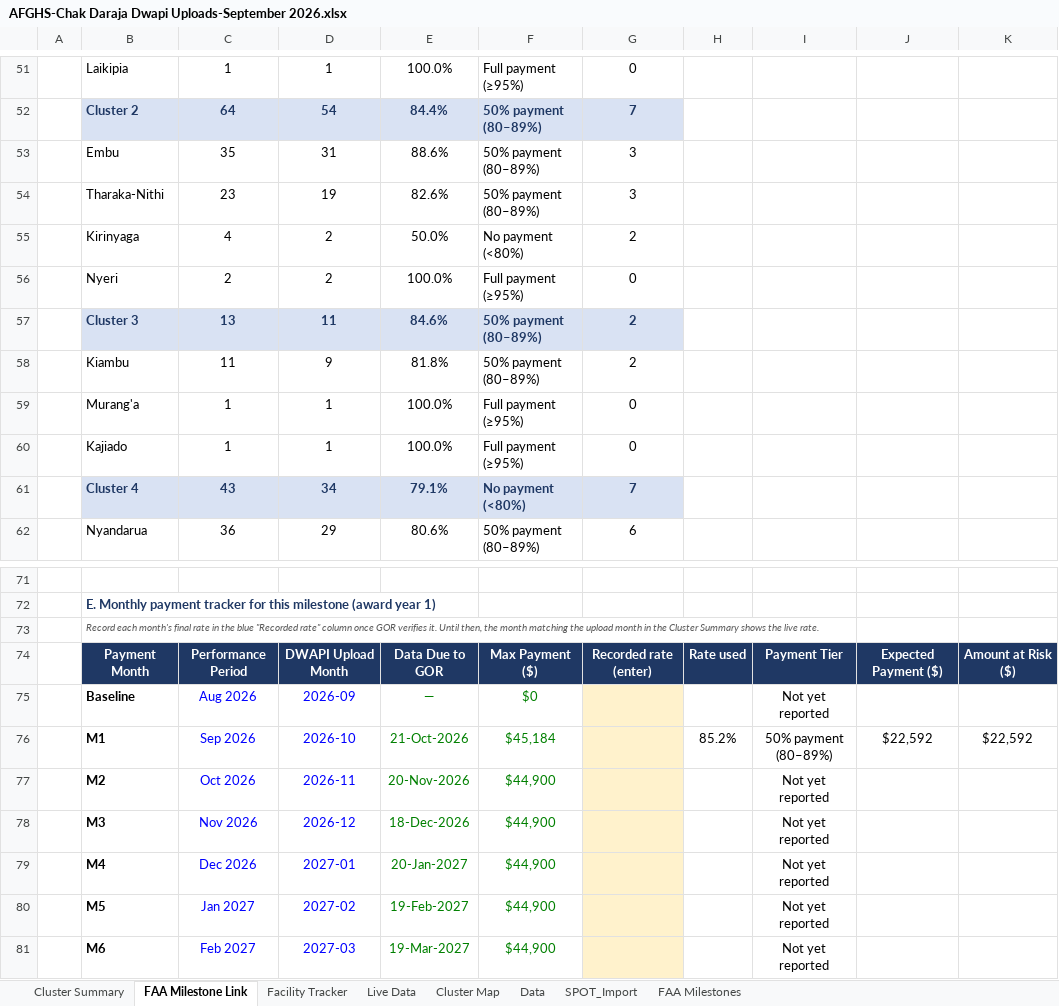
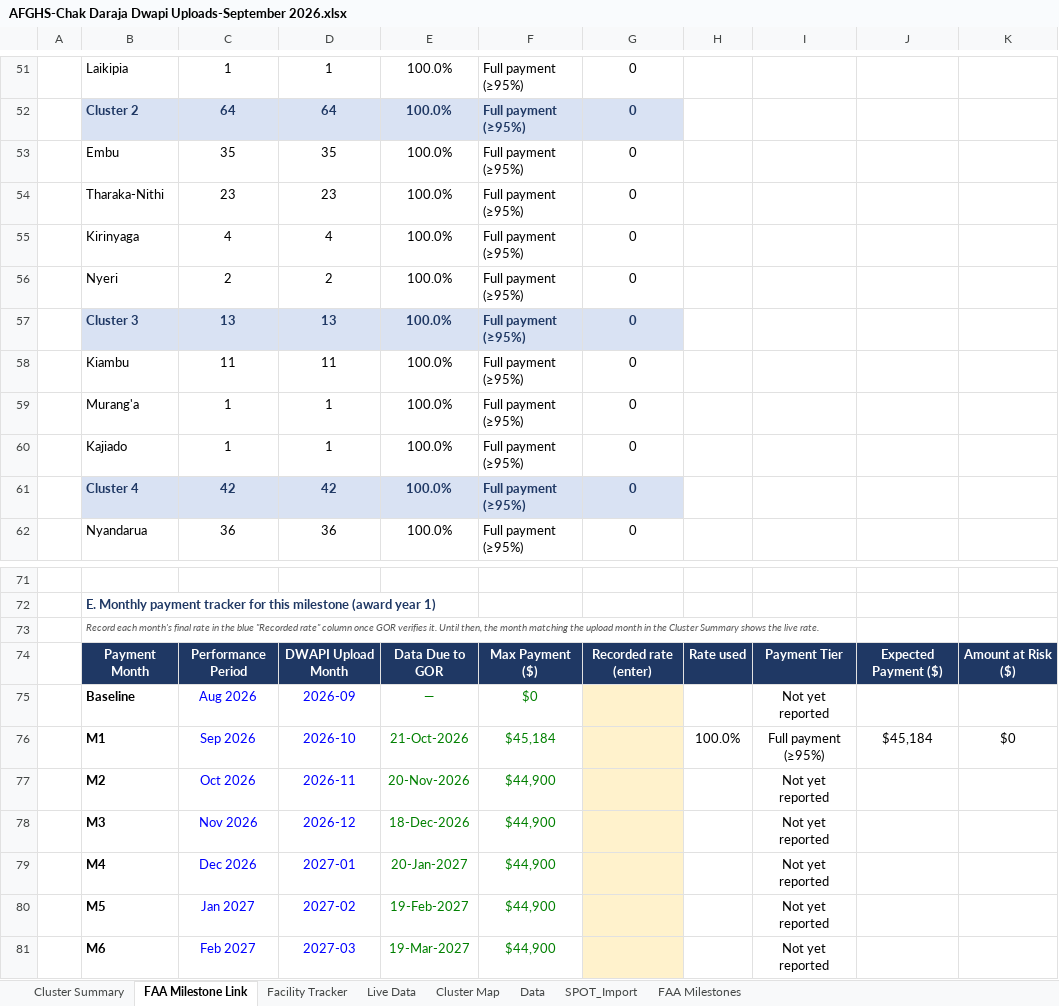
Before and after one commit to john25898/dhis2-superpower, an Excel workbook: train/AFGHS-Chak Daraja Dwapi Uploads-September 2026.xlsx, sheet FAA Milestone Link, drawn as a sheet; only a part is shown, gaps mark what is left out; values as stored, in another font and other column widths than the file's, no borders; conditional formats not drawn; the diff covers the shown part only; the diff names each change by its address in the sheet, - before the commit and + after, or states it on an @@ line.

```diff
--- a/train/AFGHS-Chak Daraja Dwapi Uploads-September 2026.xlsx (sheet FAA Milestone Link)
+++ b/train/AFGHS-Chak Daraja Dwapi Uploads-September 2026.xlsx (sheet FAA Milestone Link)
-D52: 54
+D52: 64
-E52: 84.4%
+E52: 100.0%
-F52:F54: 50% payment (80–89%)
+F52:F54: Full payment (≥95%)
-G52: 7
+G52: 0
-D53: 31
+D53: 35
-E53: 88.6%
+E53: 100.0%
-G53:G54: 3
+G53:G54: 0
-D54: 19
+D54: 23
-E54: 82.6%
+E54: 100.0%
-D55: 2
+D55: 4
-E55: 50.0%
+E55: 100.0%
-F55: No payment (<80%)
+F55: Full payment (≥95%)
-G55: 2
+G55: 0
-D57: 11
+D57: 13
-E57: 84.6%
+E57: 100.0%
-F57:F58: 50% payment (80–89%)
+F57:F58: Full payment (≥95%)
-G57:G58: 2
+G57:G58: 0
-D58: 9
+D58: 11
-E58: 81.8%
+E58: 100.0%
-C61: 43
+C61: 42
-D61: 34
+D61: 42
-E61: 79.1%
+E61: 100.0%
-F61: No payment (<80%)
+F61: Full payment (≥95%)
-G61: 7
+G61: 0
-D62: 29
+D62: 36
-E62: 80.6%
+E62: 100.0%
-F62: 50% payment (80–89%)
+F62: Full payment (≥95%)
-G62: 6
+G62: 0
-H76: 85.2%
+H76: 100.0%
-I76: 50% payment (80–89%)
+I76: Full payment (≥95%)
-J76: $22,592
+J76: $45,184
-K76: $22,592
+K76: $0
```
Also changed, not shown: 68 edited cells elsewhere in this sheet, sheet Data, sheet SPOT_Import, sheet Cluster Summary, sheet Facility Tracker, sheet Live Data, formulas that keep their value, 1 other file.
